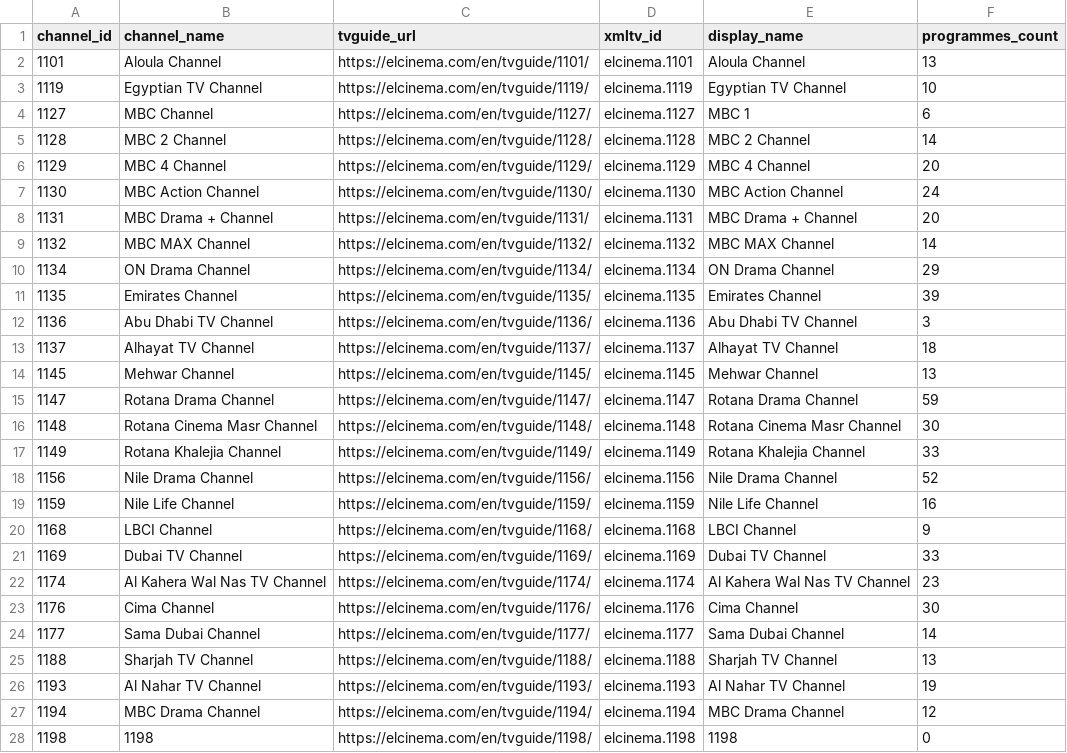
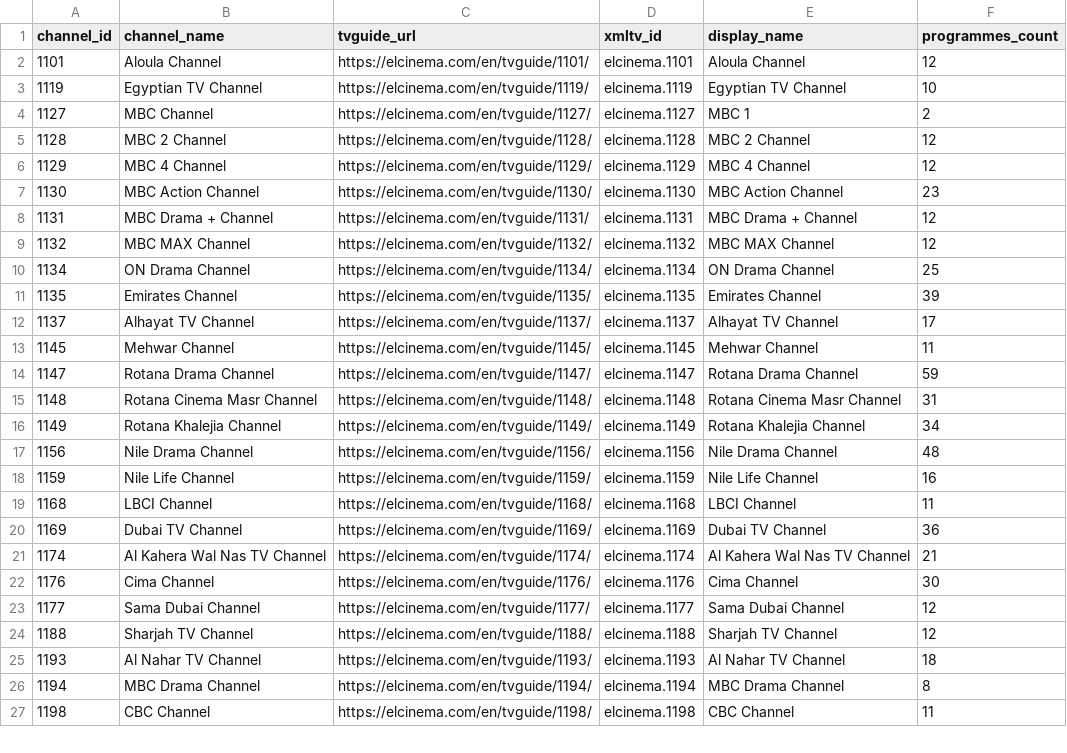
Before and after one commit to DzGreenServices/DZGreen-EPG, a CSV file: docs/ElCinema-Channel-Mapping.csv, drawn as a sheet; only a part is shown; the diff covers the shown part only.

```diff
--- a/docs/ElCinema-Channel-Mapping.csv
+++ b/docs/ElCinema-Channel-Mapping.csv
@@ -1,28 +1,27 @@
 channel_id,channel_name,tvguide_url,xmltv_id,display_name,programmes_count
-1101,Aloula Channel,https://elcinema.com/en/tvguide/1101/,elcinema.1101,Aloula Channel,13
+1101,Aloula Channel,https://elcinema.com/en/tvguide/1101/,elcinema.1101,Aloula Channel,12
 1119,Egyptian TV Channel,https://elcinema.com/en/tvguide/1119/,elcinema.1119,Egyptian TV Channel,10
-1127,MBC Channel,https://elcinema.com/en/tvguide/1127/,elcinema.1127,MBC 1,6
-1128,MBC 2 Channel,https://elcinema.com/en/tvguide/1128/,elcinema.1128,MBC 2 Channel,14
-1129,MBC 4 Channel,https://elcinema.com/en/tvguide/1129/,elcinema.1129,MBC 4 Channel,20
-1130,MBC Action Channel,https://elcinema.com/en/tvguide/1130/,elcinema.1130,MBC Action Channel,24
-1131,MBC Drama + Channel,https://elcinema.com/en/tvguide/1131/,elcinema.1131,MBC Drama + Channel,20
-1132,MBC MAX Channel,https://elcinema.com/en/tvguide/1132/,elcinema.1132,MBC MAX Channel,14
-1134,ON Drama Channel,https://elcinema.com/en/tvguide/1134/,elcinema.1134,ON Drama Channel,29
+1127,MBC Channel,https://elcinema.com/en/tvguide/1127/,elcinema.1127,MBC 1,2
+1128,MBC 2 Channel,https://elcinema.com/en/tvguide/1128/,elcinema.1128,MBC 2 Channel,12
+1129,MBC 4 Channel,https://elcinema.com/en/tvguide/1129/,elcinema.1129,MBC 4 Channel,12
+1130,MBC Action Channel,https://elcinema.com/en/tvguide/1130/,elcinema.1130,MBC Action Channel,23
+1131,MBC Drama + Channel,https://elcinema.com/en/tvguide/1131/,elcinema.1131,MBC Drama + Channel,12
+1132,MBC MAX Channel,https://elcinema.com/en/tvguide/1132/,elcinema.1132,MBC MAX Channel,12
+1134,ON Drama Channel,https://elcinema.com/en/tvguide/1134/,elcinema.1134,ON Drama Channel,25
 1135,Emirates Channel,https://elcinema.com/en/tvguide/1135/,elcinema.1135,Emirates Channel,39
-1136,Abu Dhabi TV Channel,https://elcinema.com/en/tvguide/1136/,elcinema.1136,Abu Dhabi TV Channel,3
-1137,Alhayat TV Channel,https://elcinema.com/en/tvguide/1137/,elcinema.1137,Alhayat TV Channel,18
-1145,Mehwar Channel,https://elcinema.com/en/tvguide/1145/,elcinema.1145,Mehwar Channel,13
+1137,Alhayat TV Channel,https://elcinema.com/en/tvguide/1137/,elcinema.1137,Alhayat TV Channel,17
+1145,Mehwar Channel,https://elcinema.com/en/tvguide/1145/,elcinema.1145,Mehwar Channel,11
 1147,Rotana Drama Channel,https://elcinema.com/en/tvguide/1147/,elcinema.1147,Rotana Drama Channel,59
-1148,Rotana Cinema Masr Channel,https://elcinema.com/en/tvguide/1148/,elcinema.1148,Rotana Cinema Masr Channel,30
-1149,Rotana Khalejia Channel,https://elcinema.com/en/tvguide/1149/,elcinema.1149,Rotana Khalejia Channel,33
-1156,Nile Drama Channel,https://elcinema.com/en/tvguide/1156/,elcinema.1156,Nile Drama Channel,52
+1148,Rotana Cinema Masr Channel,https://elcinema.com/en/tvguide/1148/,elcinema.1148,Rotana Cinema Masr Channel,31
+1149,Rotana Khalejia Channel,https://elcinema.com/en/tvguide/1149/,elcinema.1149,Rotana Khalejia Channel,34
+1156,Nile Drama Channel,https://elcinema.com/en/tvguide/1156/,elcinema.1156,Nile Drama Channel,48
 1159,Nile Life Channel,https://elcinema.com/en/tvguide/1159/,elcinema.1159,Nile Life Channel,16
-1168,LBCI Channel,https://elcinema.com/en/tvguide/1168/,elcinema.1168,LBCI Channel,9
-1169,Dubai TV Channel,https://elcinema.com/en/tvguide/1169/,elcinema.1169,Dubai TV Channel,33
-1174,Al Kahera Wal Nas TV Channel,https://elcinema.com/en/tvguide/1174/,elcinema.1174,Al Kahera Wal Nas TV Channel,23
+1168,LBCI Channel,https://elcinema.com/en/tvguide/1168/,elcinema.1168,LBCI Channel,11
+1169,Dubai TV Channel,https://elcinema.com/en/tvguide/1169/,elcinema.1169,Dubai TV Channel,36
+1174,Al Kahera Wal Nas TV Channel,https://elcinema.com/en/tvguide/1174/,elcinema.1174,Al Kahera Wal Nas TV Channel,21
 1176,Cima Channel,https://elcinema.com/en/tvguide/1176/,elcinema.1176,Cima Channel,30
-1177,Sama Dubai Channel,https://elcinema.com/en/tvguide/1177/,elcinema.1177,Sama Dubai Channel,14
-1188,Sharjah TV Channel,https://elcinema.com/en/tvguide/1188/,elcinema.1188,Sharjah TV Channel,13
-1193,Al Nahar TV Channel,https://elcinema.com/en/tvguide/1193/,elcinema.1193,Al Nahar TV Channel,19
-1194,MBC Drama Channel,https://elcinema.com/en/tvguide/1194/,elcinema.1194,MBC Drama Channel,12
-1198,1198,https://elcinema.com/en/tvguide/1198/,elcinema.1198,1198,0
+1177,Sama Dubai Channel,https://elcinema.com/en/tvguide/1177/,elcinema.1177,Sama Dubai Channel,12
+1188,Sharjah TV Channel,https://elcinema.com/en/tvguide/1188/,elcinema.1188,Sharjah TV Channel,12
+1193,Al Nahar TV Channel,https://elcinema.com/en/tvguide/1193/,elcinema.1193,Al Nahar TV Channel,18
+1194,MBC Drama Channel,https://elcinema.com/en/tvguide/1194/,elcinema.1194,MBC Drama Channel,8
+1198,CBC Channel,https://elcinema.com/en/tvguide/1198/,elcinema.1198,CBC Channel,11
```
Also changed, not shown: 57 edited cells elsewhere in this file, 1 other file.
